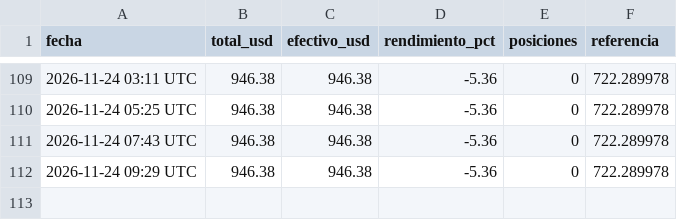
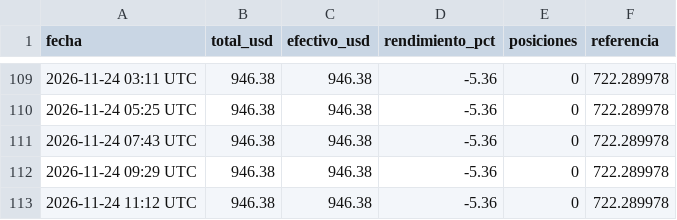
Before and after one commit to jonyhc97/bot-inversiones, a CSV file: datos/historial_acciones.csv, drawn as a sheet; only a part is shown, gaps mark what is left out.

```diff
--- a/datos/historial_acciones.csv
+++ b/datos/historial_acciones.csv
@@ -112 +112,2 @@
 2026-11-24 09:29 UTC,946.38,946.38,-5.36,0,722.289978
+2026-11-24 11:12 UTC,946.38,946.38,-5.36,0,722.289978
```
Also changed, not shown: datos/historial_cripto.csv, datos/historial_polymarket.csv, 2 other files.
